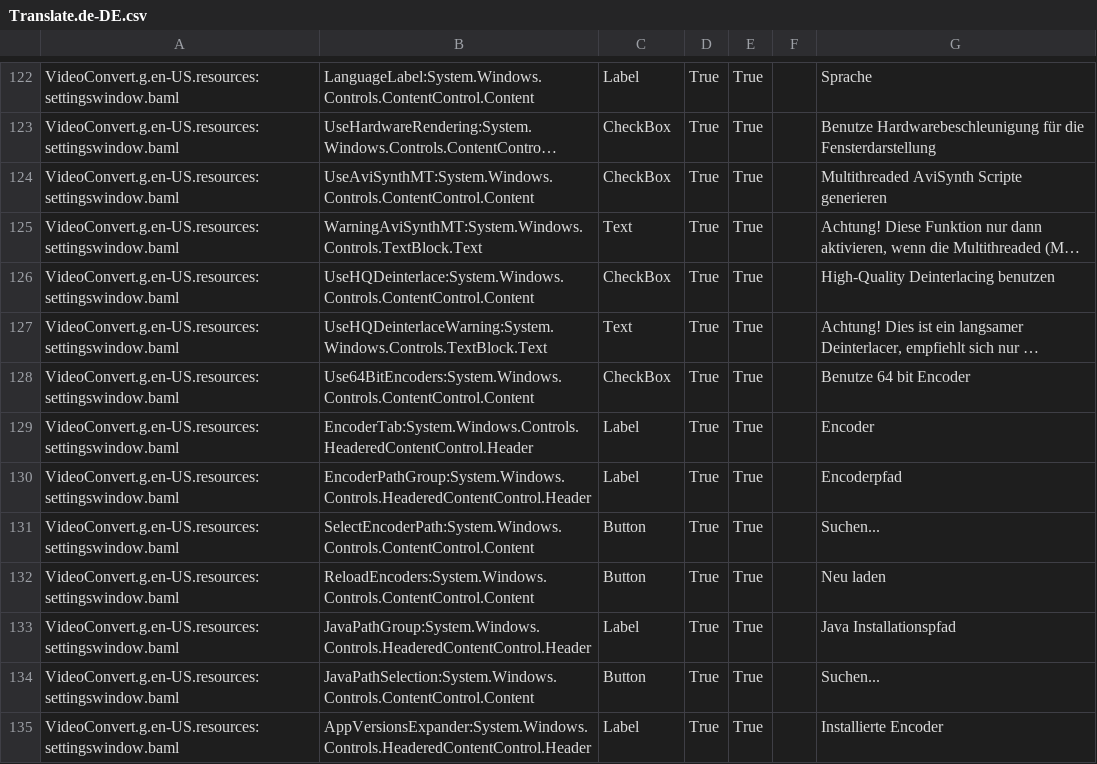
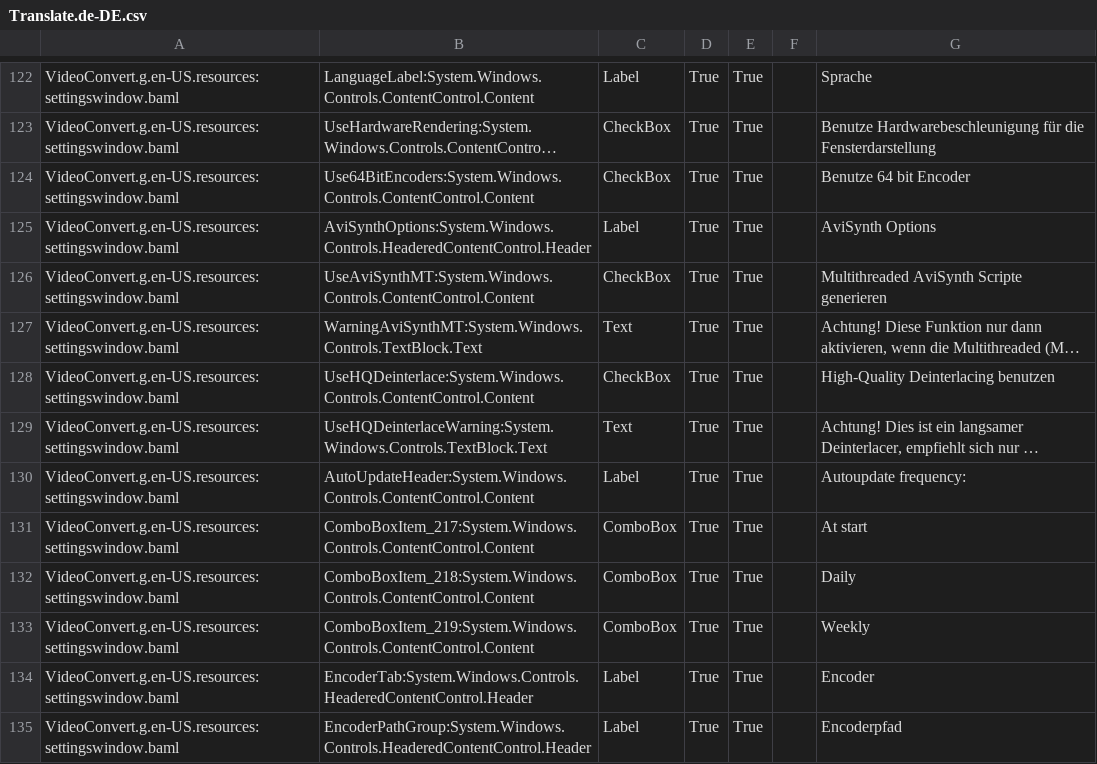
Before and after one commit to UniqProject/VideoConvert, a CSV file: VideoConvert/Translation/Translate.de-DE.csv, drawn as a sheet; only a part is shown, gaps mark what is left out; the shorter side is filled out with more unchanged rows; long unchanged cells end in …; addresses are those after the commit; the diff names each change by its address in the sheet, - before the commit and + after, or states it on an @@ line.

```diff
--- a/VideoConvert/Translation/Translate.de-DE.csv
+++ b/VideoConvert/Translation/Translate.de-DE.csv
+row 124: VideoConvert.g.en-US.resources:settingswindow.baml | Use64BitEncoders:System.Windows.Controls.ContentControl.Content | CheckBox | True | True |  | Benutze 64 bit Encoder
+row 125: VideoConvert.g.en-US.resources:settingswindow.baml | AviSynthOptions:System.Windows.Controls.HeaderedContentControl.Header | Label | True | True |  | AviSynth Options
-B130: Use64BitEncoders:System.Windows.Controls.ContentControl.Content
+B130: AutoUpdateHeader:System.Windows.Controls.ContentControl.Content
-C130: CheckBox
+C130: Label
-G130: Benutze 64 bit Encoder
+G130: Autoupdate frequency:
+row 131: VideoConvert.g.en-US.resources:settingswindow.baml | ComboBoxItem_217:System.Windows.Controls.ContentControl.Content | ComboBox | True | True |  | At start
+row 132: VideoConvert.g.en-US.resources:settingswindow.baml | ComboBoxItem_218:System.Windows.Controls.ContentControl.Content | ComboBox | True | True |  | Daily
+row 133: VideoConvert.g.en-US.resources:settingswindow.baml | ComboBoxItem_219:System.Windows.Controls.ContentControl.Content | ComboBox | True | True |  | Weekly
```
Also changed, not shown: VideoConvert/Translation/translate.csv.
